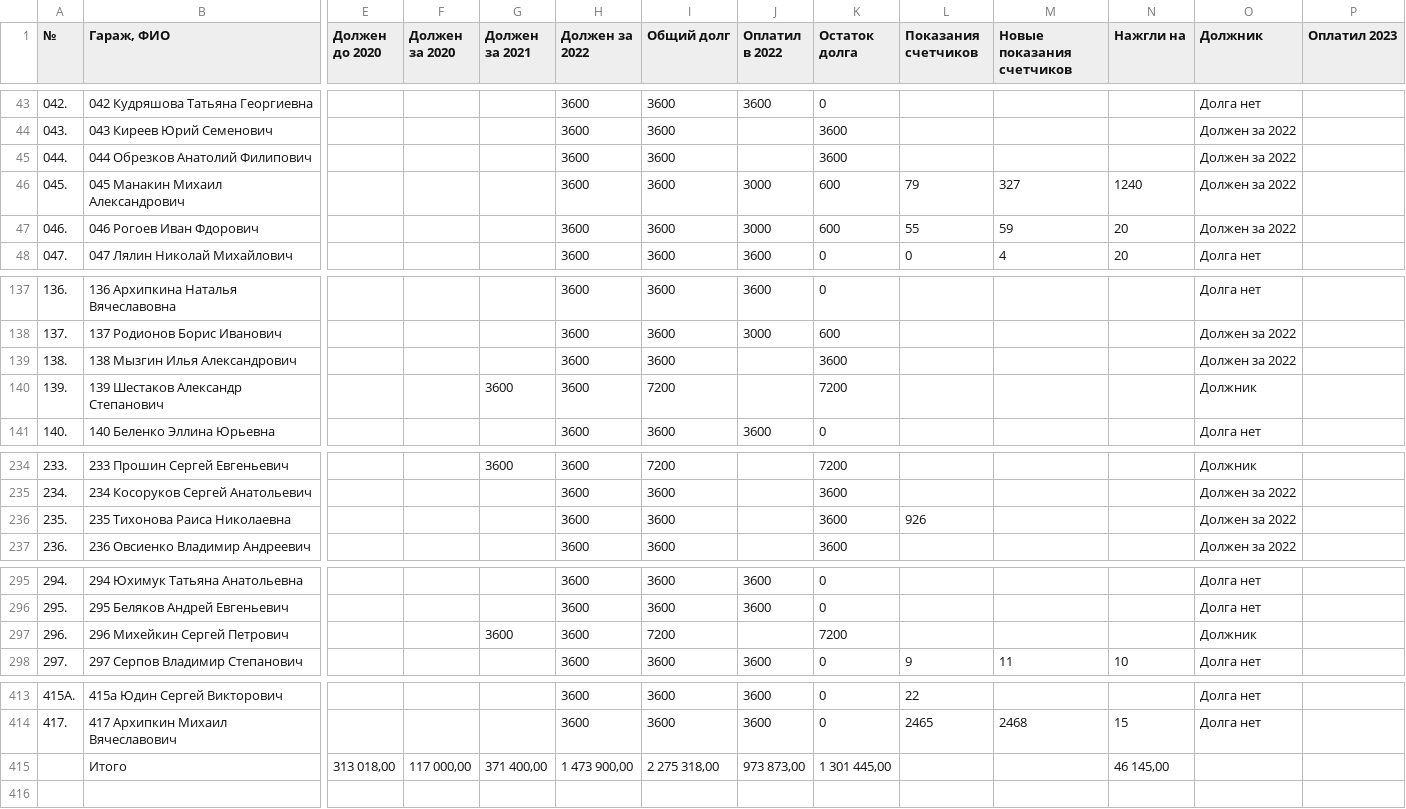
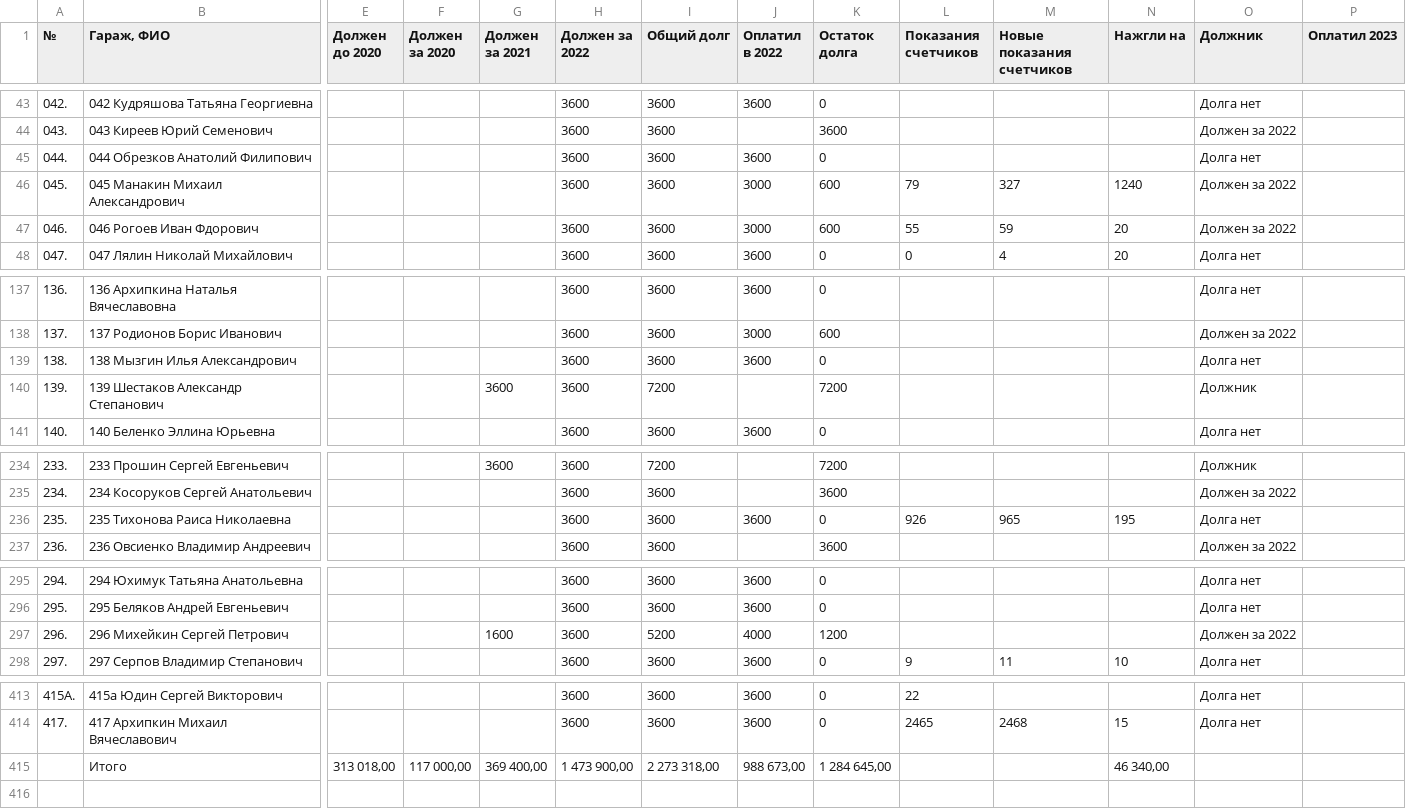
Before and after one commit to slaav1k/fakel, a CSV file: example.csv, drawn as a sheet; only a part is shown, gaps mark what is left out; removed rows and columns are numbered as before the commit, all else as after; rows hold the shown columns only; the diff names each change by its address in the sheet, - before the commit and + after, or states it on an @@ line.

Commit message:
Add files via upload

```diff
--- a/example.csv
+++ b/example.csv
-J45 (Оплатил в 2022): (empty)
+J45 (Оплатил в 2022): 3600
-K45 (Остаток долга): 3600
+K45 (Остаток долга): 0
-O45 (Должник): Должен за 2022
+O45 (Должник): Долга нет
-J139 (Оплатил в 2022): (empty)
+J139 (Оплатил в 2022): 3600
-K139 (Остаток долга): 3600
+K139 (Остаток долга): 0
-O139 (Должник): Должен за 2022
+O139 (Должник): Долга нет
-J236 (Оплатил в 2022): (empty)
+J236 (Оплатил в 2022): 3600
-K236 (Остаток долга): 3600
+K236 (Остаток долга): 0
-M236 (Новые показания счетчиков): (empty)
+M236 (Новые показания счетчиков): 965
-N236 (Нажгли на): (empty)
+N236 (Нажгли на): 195
-O236 (Должник): Должен за 2022
+O236 (Должник): Долга нет
-G297 (Должен за 2021): 3600
+G297 (Должен за 2021): 1600
-I297 (Общий долг): 7200
+I297 (Общий долг): 5200
-J297 (Оплатил в 2022): (empty)
+J297 (Оплатил в 2022): 4000
-K297 (Остаток долга): 7200
+K297 (Остаток долга): 1200
-O297 (Должник): Должник
+O297 (Должник): Должен за 2022
-row 415:  | Итого | 313 018,00 | 117 000,00 | 371 400,00 | 1 473 900,00 | 2 275 318,00 | 973 873,00 | 1 301 445,00 |  |  | 46 145,00
+row 415:  | Итого | 313 018,00 | 117 000,00 | 369 400,00 | 1 473 900,00 | 2 273 318,00 | 988 673,00 | 1 284 645,00 |  |  | 46 340,00
```
